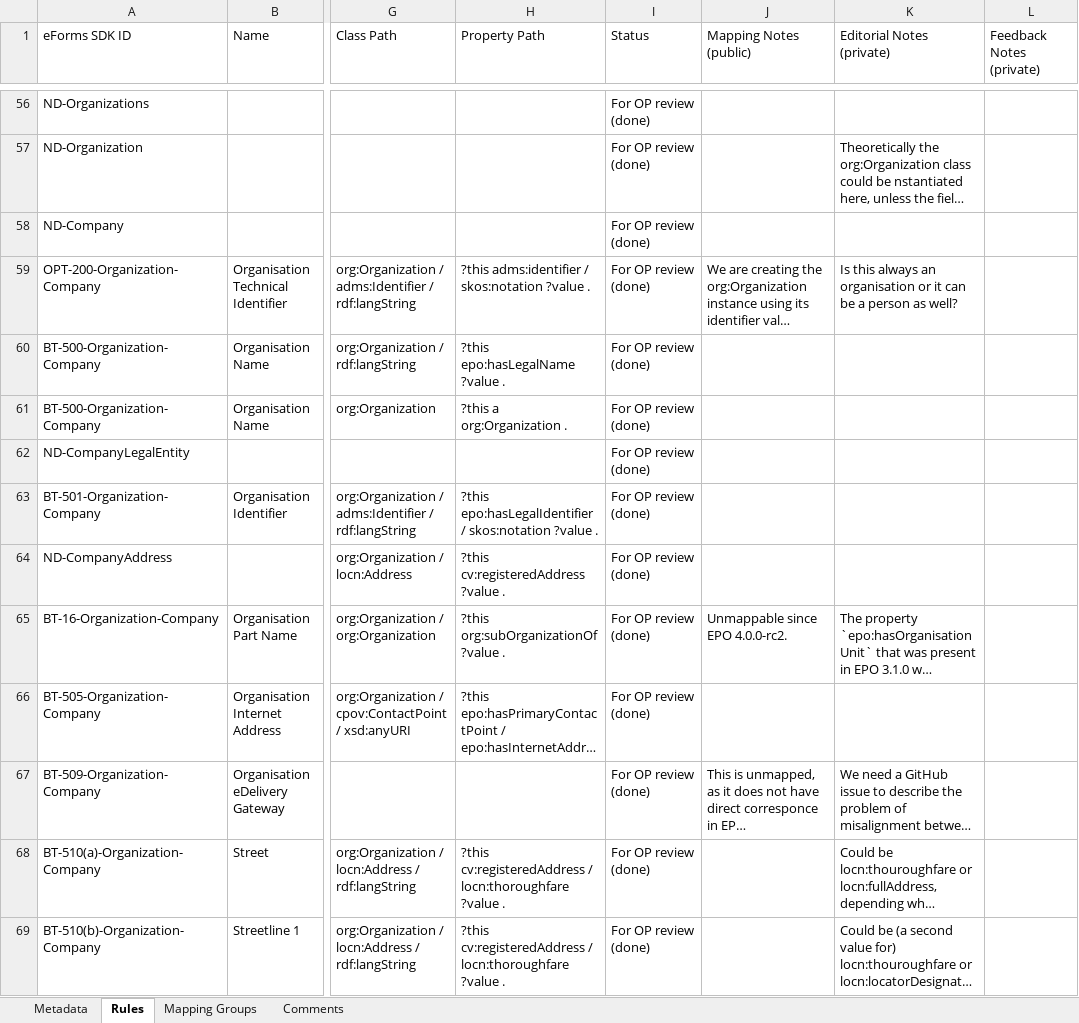
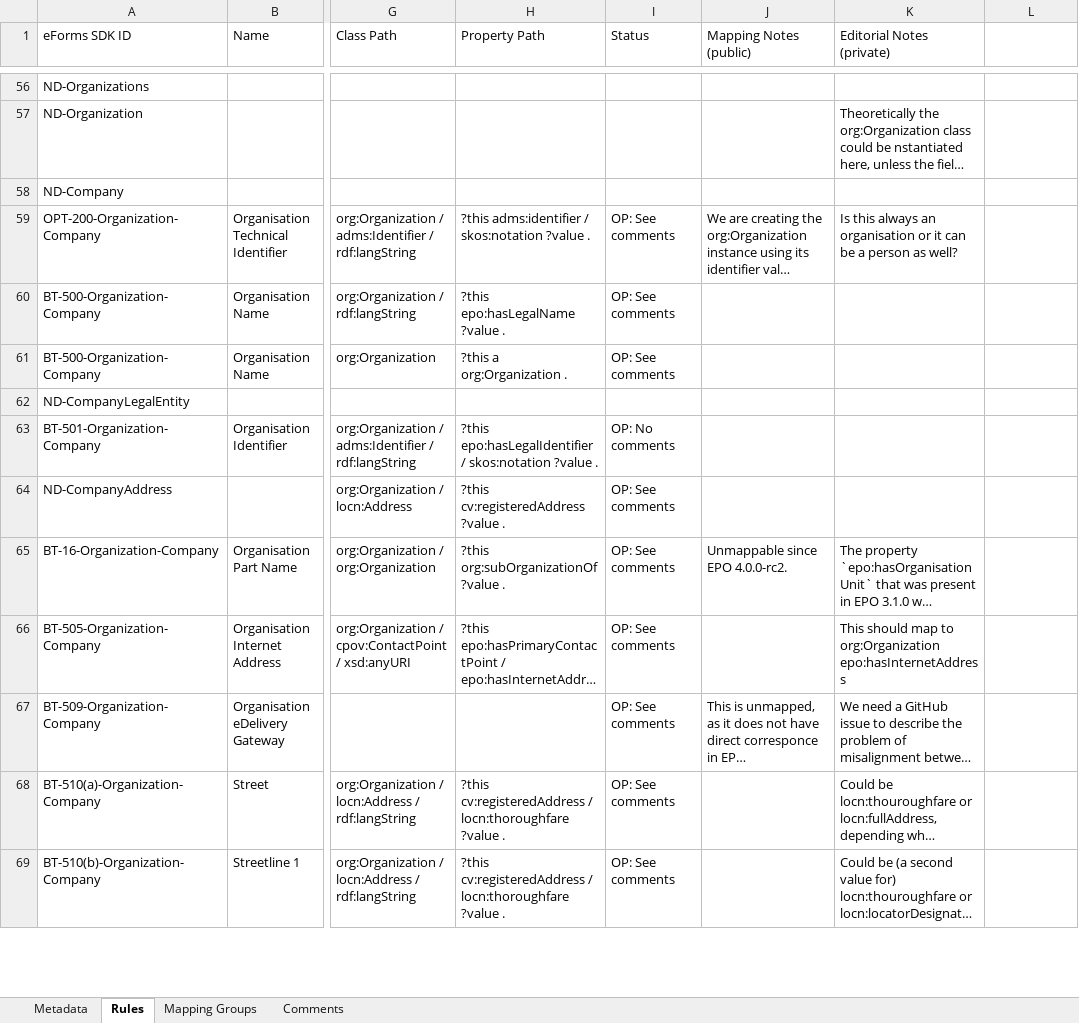
Before and after one commit to OP-TED/ted-rdf-mapping-eforms, an Excel workbook: mappings/package_cn_v1.9/transformation/conceptual_mappings_CN_v1.9_Part1.xlsx, sheet Rules, drawn as a sheet; only a part is shown, gaps mark what is left out; long unchanged cells end in …; values as stored, in another font and other column widths than the file's, no cell formats; charts and pictures not drawn; the diff covers the shown part only; the diff names each change by its address in the sheet, - before the commit and + after, or states it on an @@ line.

Commit message:
OP Comments on Part-1 of the conceptual Mappings. You can find the comments selecting the corresponding cell in the 'Status' column

```diff
--- a/mappings/package_cn_v1.9/transformation/conceptual_mappings_CN_v1.9_Part1.xlsx (sheet Rules)
+++ b/mappings/package_cn_v1.9/transformation/conceptual_mappings_CN_v1.9_Part1.xlsx (sheet Rules)
-L1: Feedback Notes (private)
+L1: (empty)
-I56:I58 (Status): For OP review (done)
+I56:I58 (Status): (empty)
-I59:I61 (Status): For OP review (done)
+I59:I61 (Status): OP: See comments
-I62 (Status): For OP review (done)
+I62 (Status): (empty)
-I63 (Status): For OP review (done)
+I63 (Status): OP: No comments
-I64:I69 (Status): For OP review (done)
+I64:I69 (Status): OP: See comments
-K66 (Editorial Notes (private)): (empty)
+K66 (Editorial Notes (private)): This should map to org:Organization epo:hasInternetAddress
```
Also changed, not shown: 89 edited cells elsewhere in this sheet, sheet Comments, cell formats, charts or pictures.
